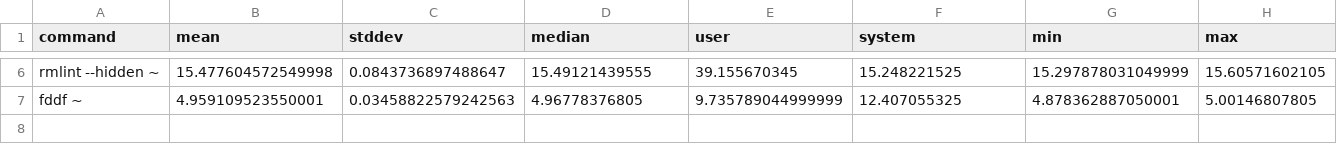
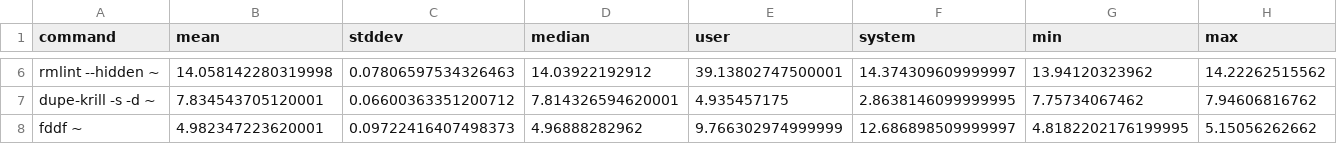
Before and after one commit to jRimbault/yadf, a CSV file: bench.csv, drawn as a sheet; only a part is shown, gaps mark what is left out; addresses are those after the commit; the diff covers the shown part only; the diff names each change by its address in the sheet, - before the commit and + after, or states it on an @@ line.

Commit message:
add dupe-krill to benchmark list

```diff
--- a/bench.csv
+++ b/bench.csv
-B6 (mean): 15.477604572549998
+B6 (mean): 14.058142280319998
-C6 (stddev): 0.0843736897488647
+C6 (stddev): 0.07806597534326463
-D6 (median): 15.49121439555
+D6 (median): 14.03922192912
-E6 (user): 39.155670345
+E6 (user): 39.13802747500001
-F6 (system): 15.248221525
+F6 (system): 14.374309609999997
-G6 (min): 15.297878031049999
+G6 (min): 13.94120323962
-H6 (max): 15.60571602105
+H6 (max): 14.22262515562
+row 7: dupe-krill -s -d ~ | 7.834543705120001 | 0.06600363351200712 | 7.814326594620001 | 4.935457175 | 2.8638146099999995 | 7.75734067462 | 7.94606816762
-B8 (mean): 4.959109523550001
+B8 (mean): 4.982347223620001
-C8 (stddev): 0.03458822579242563
+C8 (stddev): 0.09722416407498373
-D8 (median): 4.96778376805
+D8 (median): 4.96888282962
-E8 (user): 9.735789044999999
+E8 (user): 9.766302974999999
-F8 (system): 12.407055325
+F8 (system): 12.686898509999997
-G8 (min): 4.878362887050001
+G8 (min): 4.8182202176199995
-H8 (max): 5.00146807805
+H8 (max): 5.15056262662
```
Also changed, not shown: 28 edited cells elsewhere in this file, 2 other files.
